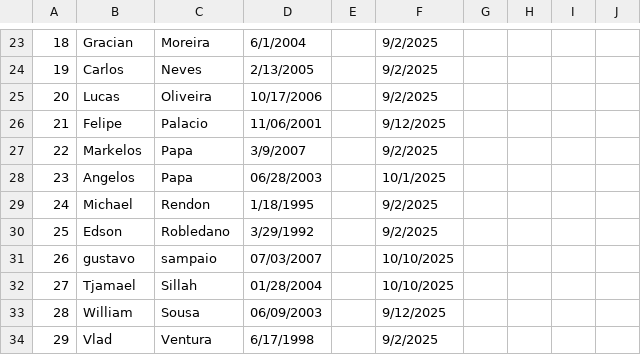
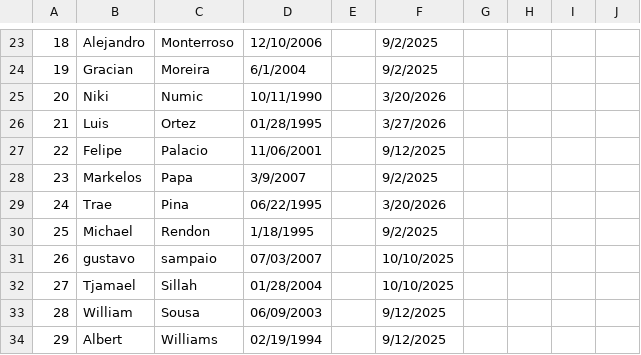
Before and after one commit to jbreslin33/footballhome, a CSV file: database/scraped-html/casa/roster-boston-liga-1-flatley-fc.csv, drawn as a sheet; only a part is shown, gaps mark what is left out; the diff covers the shown part only; the diff names each change by its address in the sheet, - before the commit and + after, or states it on an @@ line.

```diff
--- a/database/scraped-html/casa/roster-boston-liga-1-flatley-fc.csv
+++ b/database/scraped-html/casa/roster-boston-liga-1-flatley-fc.csv
-B23: Gracian
+B23: Alejandro
-C23: Moreira
+C23: Monterroso
-D23: 6/1/2004
+D23: 12/10/2006
-B24: Carlos
+B24: Gracian
-C24: Neves
+C24: Moreira
-D24: 2/13/2005
+D24: 6/1/2004
-B25: Lucas
+B25: Niki
-C25: Oliveira
+C25: Numic
-D25: 10/17/2006
+D25: 10/11/1990
-F25: 9/2/2025
+F25: 3/20/2026
-B26: Felipe
+B26: Luis
-C26: Palacio
+C26: Ortez
-D26: 11/06/2001
+D26: 01/28/1995
-F26: 9/12/2025
+F26: 3/27/2026
-B27: Markelos
+B27: Felipe
-C27: Papa
+C27: Palacio
-D27: 3/9/2007
+D27: 11/06/2001
-F27: 9/2/2025
+F27: 9/12/2025
-B28: Angelos
+B28: Markelos
-D28: 06/28/2003
+D28: 3/9/2007
-F28: 10/1/2025
+F28: 9/2/2025
-B29: Michael
+B29: Trae
-C29: Rendon
+C29: Pina
-D29: 1/18/1995
+D29: 06/22/1995
-F29: 9/2/2025
+F29: 3/20/2026
-B30: Edson
+B30: Michael
-C30: Robledano
+C30: Rendon
-D30: 3/29/1992
+D30: 1/18/1995
-B34: Vlad
+B34: Albert
-C34: Ventura
+C34: Williams
-D34: 6/17/1998
+D34: 02/19/1994
-F34: 9/2/2025
+F34: 9/12/2025
```
Also changed, not shown: 67 edited cells elsewhere in this file, database/scraped-html/casa/roster-boston-liga-1-bcfc-all-stars.csv, database/scraped-html/casa/roster-boston-liga-1-south-shore-fc.csv, 13 other files.
